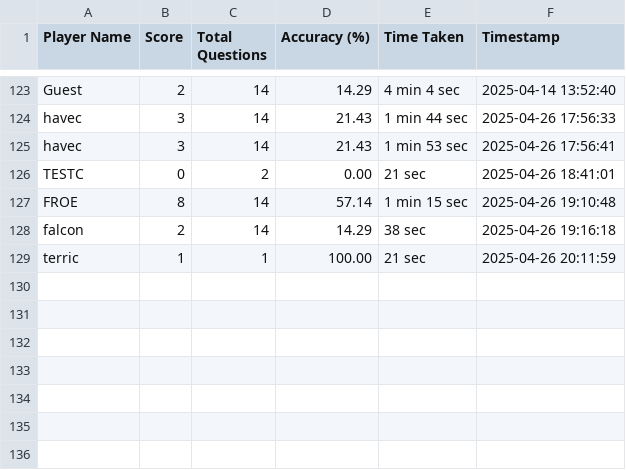
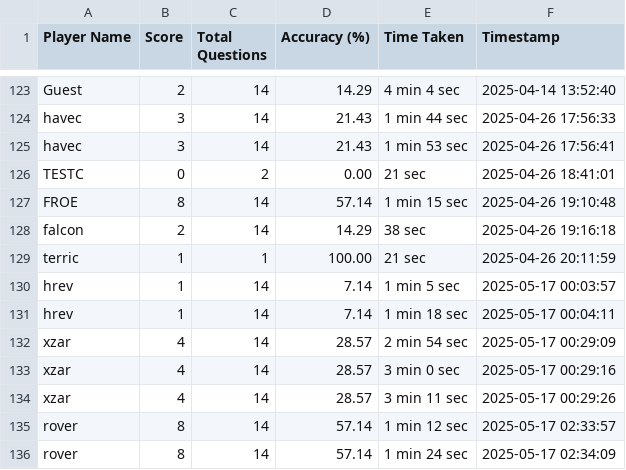
Before and after one commit to Chydi3/streamlit-url-analysis, a CSV file: quiz_results.csv, drawn as a sheet; only a part is shown, gaps mark what is left out; the diff names each change by its address in the sheet, - before the commit and + after, or states it on an @@ line.

Commit message:
Capture learn & quiz metrics; UI tweaks

```diff
--- a/quiz_results.csv
+++ b/quiz_results.csv
+row 130: hrev | 1 | 14 | 7.14 | 1 min 5 sec | 2025-05-17 00:03:57
+row 131: hrev | 1 | 14 | 7.14 | 1 min 18 sec | 2025-05-17 00:04:11
+row 132: xzar | 4 | 14 | 28.57 | 2 min 54 sec | 2025-05-17 00:29:09
+row 133: xzar | 4 | 14 | 28.57 | 3 min 0 sec | 2025-05-17 00:29:16
+row 134: xzar | 4 | 14 | 28.57 | 3 min 11 sec | 2025-05-17 00:29:26
+row 135: rover | 8 | 14 | 57.14 | 1 min 12 sec | 2025-05-17 02:33:57
+row 136: rover | 8 | 14 | 57.14 | 1 min 24 sec | 2025-05-17 02:34:09
```
Also changed, not shown: 5 other files.
